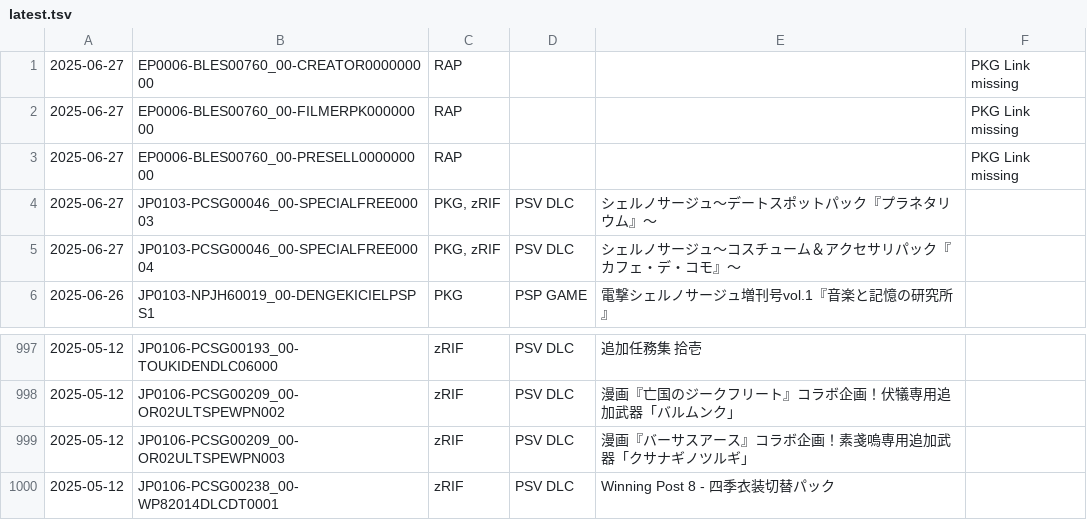
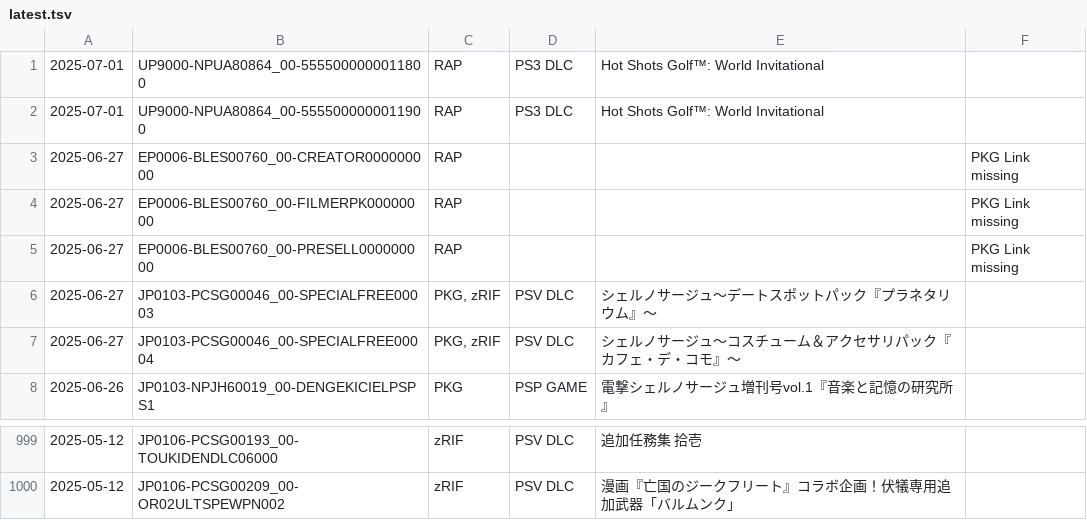
Before and after one commit to 1jtp8sobiu/psn-chihiro, a TSV file: latest.tsv, drawn as a sheet; only a part is shown, gaps mark what is left out.

```diff
--- a/latest.tsv
+++ b/latest.tsv
@@ -1 +1,3 @@
+2025-07-01	UP9000-NPUA80864_00-5555000000011800	RAP	PS3 DLC	Hot Shots Golf™: World Invitational	
+2025-07-01	UP9000-NPUA80864_00-5555000000011900	RAP	PS3 DLC	Hot Shots Golf™: World Invitational	
 2025-06-27	EP0006-BLES00760_00-CREATOR000000000	RAP			PKG Link missing
@@ -998,3 +1000 @@
 2025-05-12	JP0106-PCSG00209_00-OR02ULTSPEWPN002	zRIF	PSV DLC	漫画『亡国のジークフリート』コラボ企画！伏犠専用追加武器「バルムンク」	
-2025-05-12	JP0106-PCSG00209_00-OR02ULTSPEWPN003	zRIF	PSV DLC	漫画『バーサスアース』コラボ企画！素戔嗚専用追加武器「クサナギノツルギ」	
-2025-05-12	JP0106-PCSG00238_00-WP82014DLCDT0001	zRIF	PSV DLC	Winning Post 8 - 四季衣装切替パック	
```
Also changed, not shown: 2 other files.
